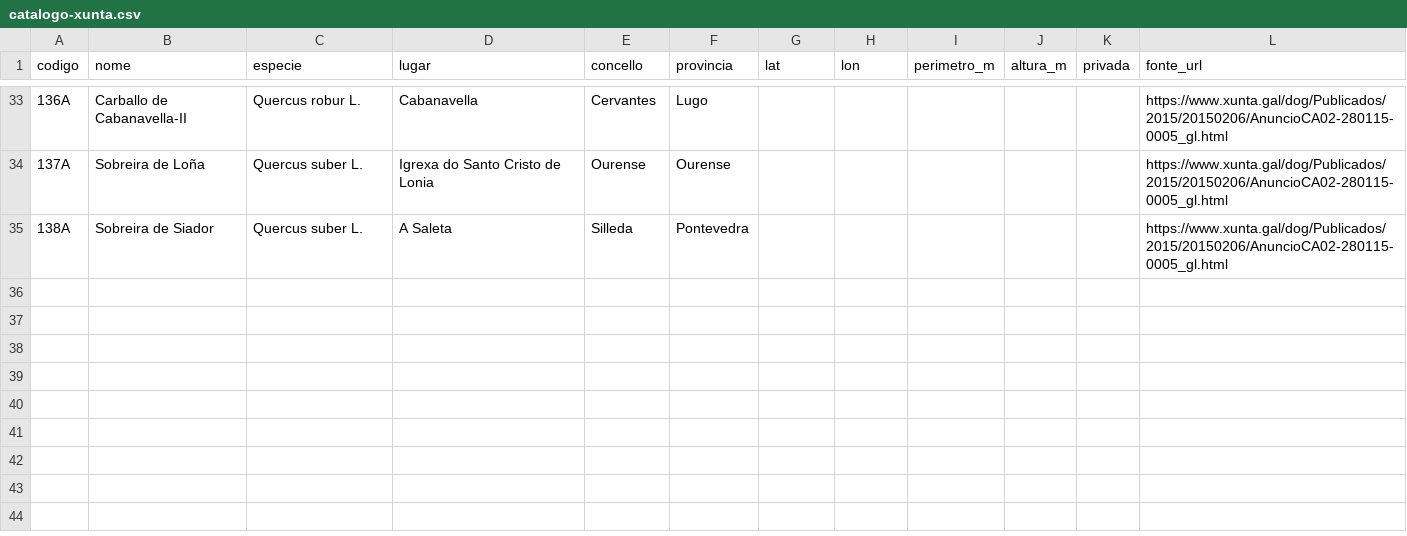
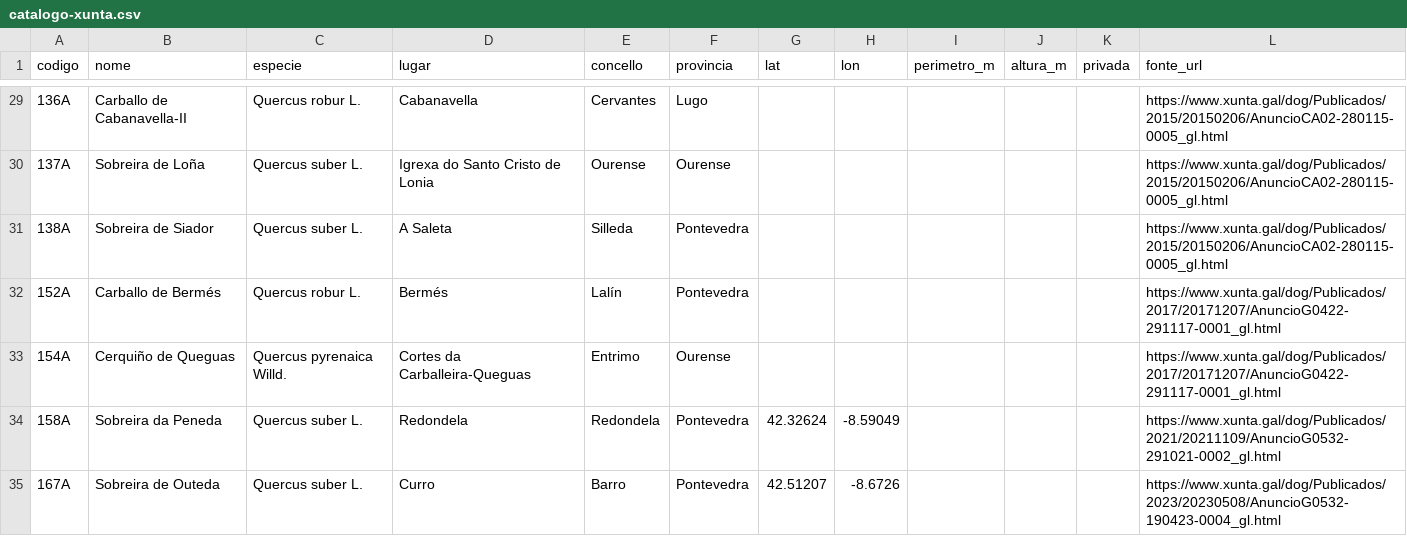
Before and after one commit to tremen-dev/carbugal, a CSV file: data/seed/catalogo-xunta.csv, drawn as a sheet; only a part is shown, gaps mark what is left out; the diff covers the shown part only.

```diff
--- a/data/seed/catalogo-xunta.csv
+++ b/data/seed/catalogo-xunta.csv
@@ -35 +31,5 @@ codigo,nome,especie,lugar,concello,provincia,lat,lon,perimetro_m,altura_m,privad
 138A,Sobreira de Siador,Quercus suber L.,A Saleta,Silleda,Pontevedra,,,,,,https://www.xunta.gal/dog/Publicados/2015/20150206/AnuncioCA02-280115-0005_gl.html
+152A,Carballo de Bermés,Quercus robur L.,Bermés,Lalín,Pontevedra,,,,,,https://www.xunta.gal/dog/Publicados/2017/20171207/AnuncioG0422-291117-0001_gl.html
+154A,Cerquiño de Queguas,Quercus pyrenaica Willd.,Cortes da Carballeira-Queguas,Entrimo,Ourense,,,,,,https://www.xunta.gal/dog/Publicados/2017/20171207/AnuncioG0422-291117-0001_gl.html
+158A,Sobreira da Peneda,Quercus suber L.,Redondela,Redondela,Pontevedra,42.32624,-8.59049,,,,https://www.xunta.gal/dog/Publicados/2021/20211109/AnuncioG0532-291021-0002_gl.html
+167A,Sobreira de Outeda,Quercus suber L.,Curro,Barro,Pontevedra,42.51207,-8.6726,,,,https://www.xunta.gal/dog/Publicados/2023/20230508/AnuncioG0532-190423-0004_gl.html
```
Also changed, not shown: 4 added rows and 4 removed rows elsewhere in this file, 8 other files.
